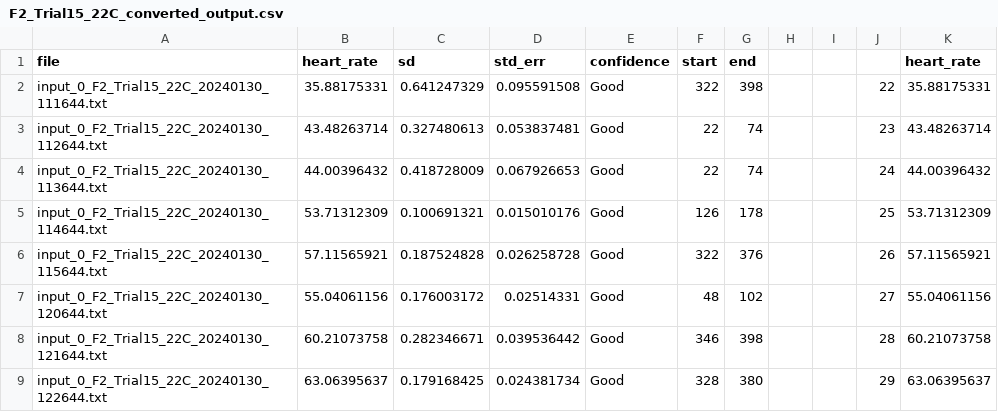
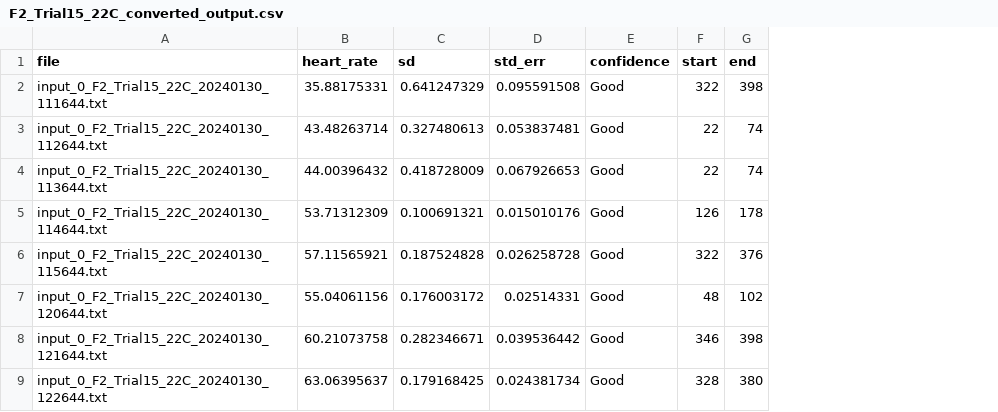
Before and after one commit to cyan2002/EmmaHR, a CSV file: CardiacF(x)_converted/F2_Trial15_22C_converted_output.csv, drawn as a sheet; only a part is shown; the diff names each change by its address in the sheet, - before the commit and + after, or states it on an @@ line.

Commit message:
Adding Trial 16 REDO

```diff
--- a/CardiacF(x)_converted/F2_Trial15_22C_converted_output.csv
+++ b/CardiacF(x)_converted/F2_Trial15_22C_converted_output.csv
-column H, empty
-column I, empty
-column J, rows 2-9: 22 | 23 | 24 | 25 | 26 | 27 | 28 | 29
-column K (heart_rate), rows 2-9: 35.88175331 | 43.48263714 | 44.00396432 | 53.71312309 | 57.11565921 | 55.04061156 | 60.21073758 | 63.06395637
```
Also changed, not shown: CardiacF(x)_converted/F2_Trial14_27C_converted_output.csv, CardiacF(x)_converted/F2_Trial16_27C_converted_output.csv, 3 other files.
